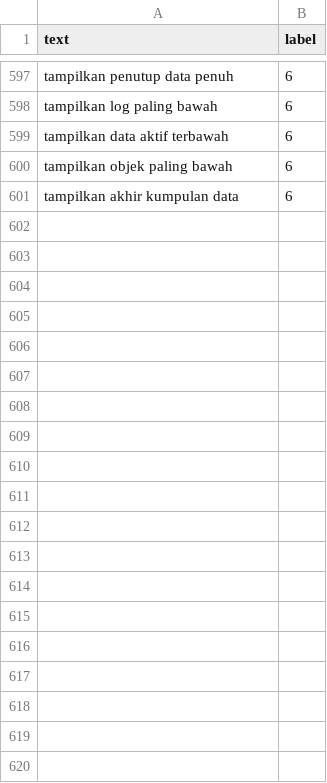
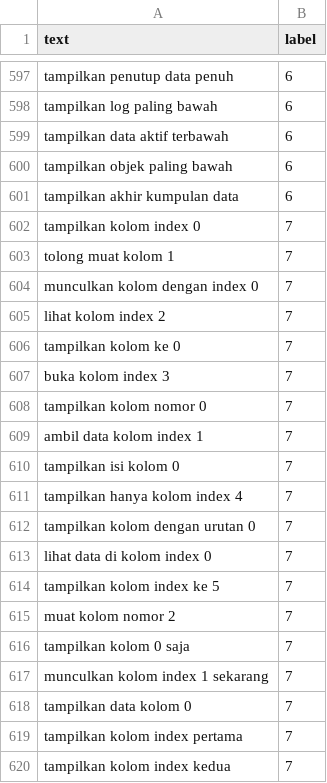
Before and after one commit to madrlibr/PandasBot, a CSV file: notebooks/dataset/sentence.csv, drawn as a sheet; only a part is shown, gaps mark what is left out; the diff covers the shown part only.

```diff
--- a/notebooks/dataset/sentence.csv
+++ b/notebooks/dataset/sentence.csv
@@ -601 +601,20 @@ tampilkan objek paling bawah,6
 tampilkan akhir kumpulan data,6
+tampilkan kolom index 0,7
+tolong muat kolom 1,7
+munculkan kolom dengan index 0,7
+lihat kolom index 2,7
+tampilkan kolom ke 0,7
+buka kolom index 3,7
+tampilkan kolom nomor 0,7
+ambil data kolom index 1,7
+tampilkan isi kolom 0,7
+tampilkan hanya kolom index 4,7
+tampilkan kolom dengan urutan 0,7
+lihat data di kolom index 0,7
+tampilkan kolom index ke 5,7
+muat kolom nomor 2,7
+tampilkan kolom 0 saja,7
+munculkan kolom index 1 sekarang,7
+tampilkan data kolom 0,7
+tampilkan kolom index pertama,7
+tampilkan kolom index kedua,7
```
Also changed, not shown: 81 added rows elsewhere in this file, 5 other files.
